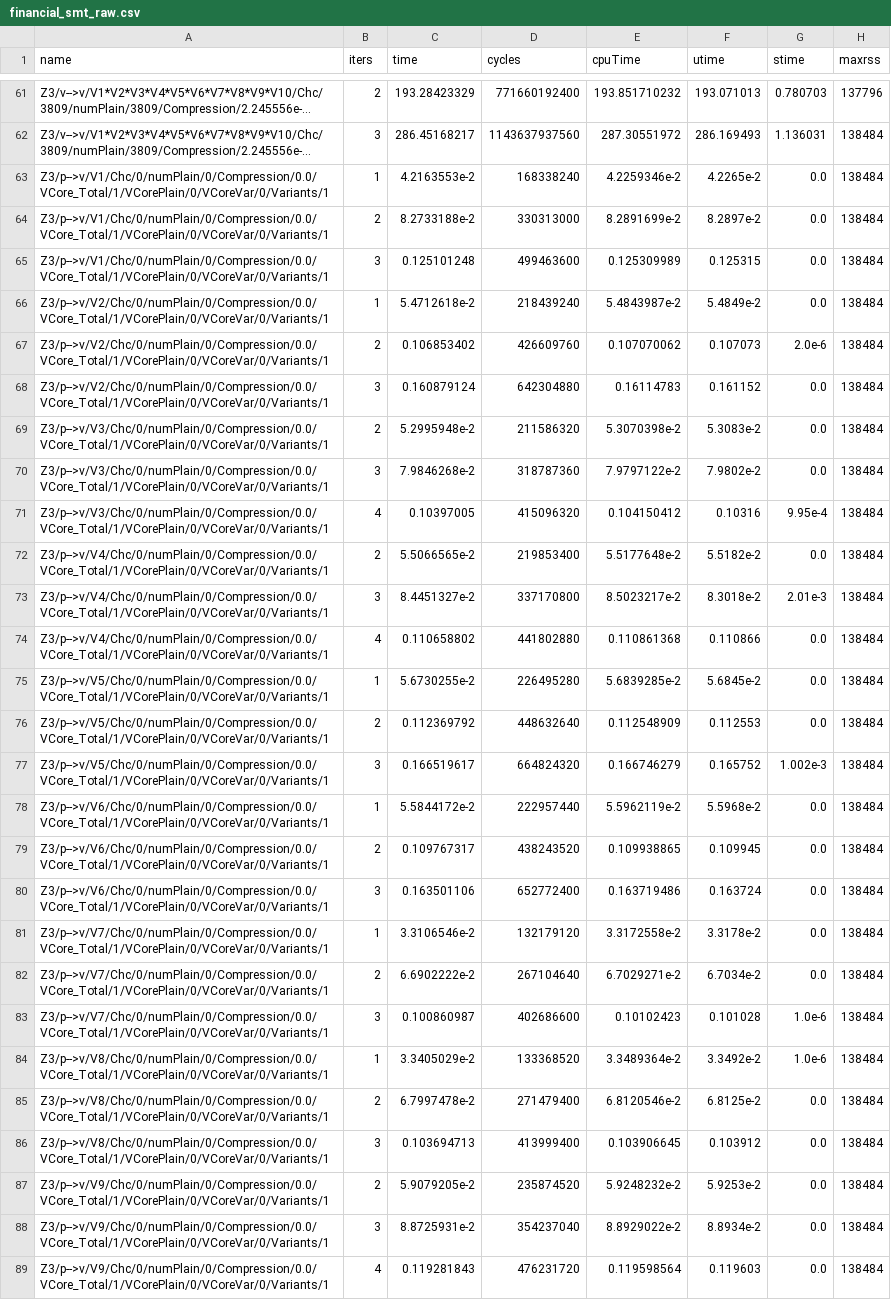
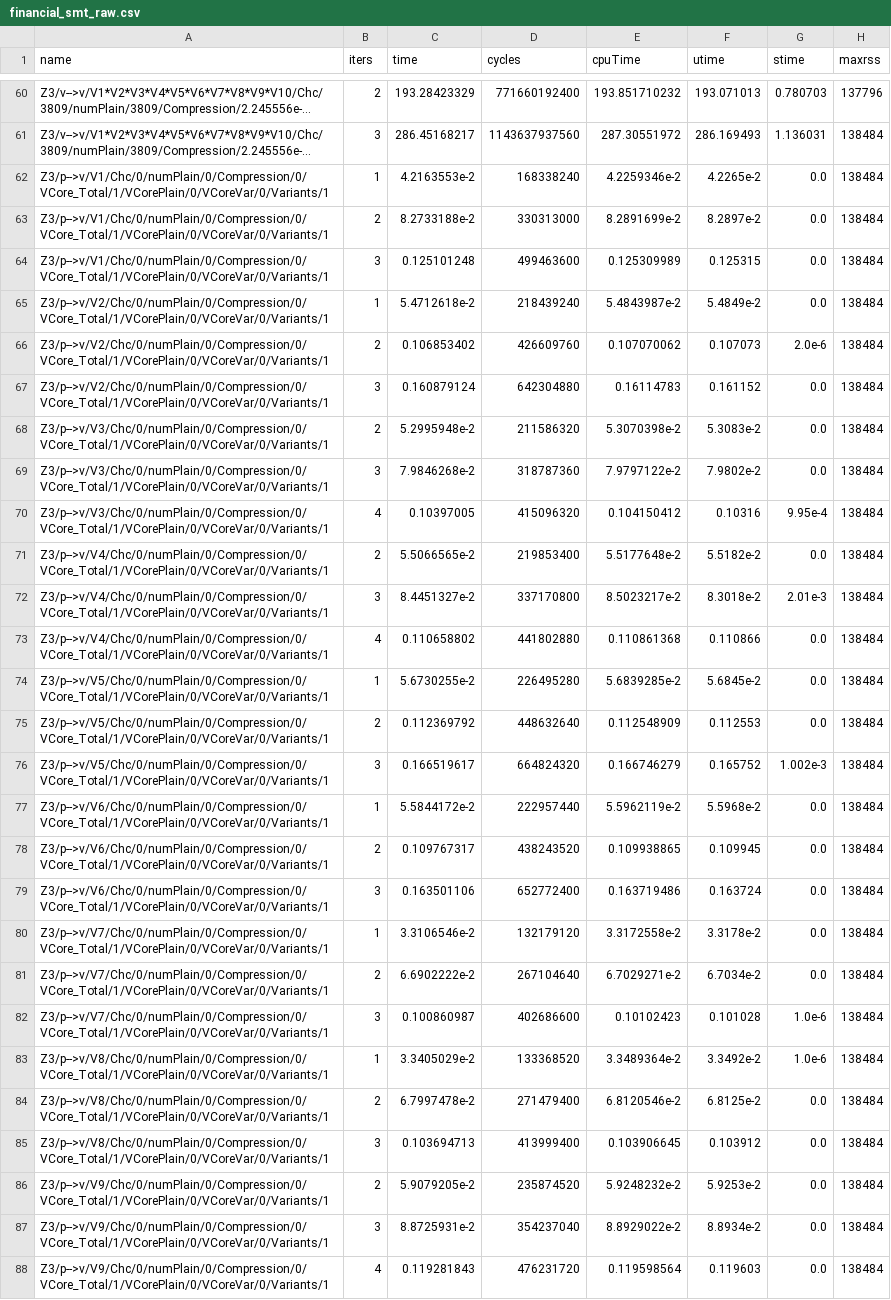
Before and after one commit to doyougnu/VSmt, a CSV file: haskell/vsmt/raw_data/financial_smt_raw.csv, drawn as a sheet; only a part is shown, gaps mark what is left out; long unchanged cells end in …; addresses are those after the commit; the diff covers the shown part only; the diff names each change by its address in the sheet, - before the commit and + after, or states it on an @@ line.

Commit message:
update scripts from journal submission, clean smt data

```diff
--- a/haskell/vsmt/raw_data/financial_smt_raw.csv
+++ b/haskell/vsmt/raw_data/financial_smt_raw.csv
-A62:A64 (name): Z3/p-->v/V1/Chc/0/numPlain/0/Compression/0.0/VCore_Total/1/VCorePlain/0/VCoreVar/0/Variants/1
+A62:A64 (name): Z3/p-->v/V1/Chc/0/numPlain/0/Compression/0/VCore_Total/1/VCorePlain/0/VCoreVar/0/Variants/1
-A65:A67 (name): Z3/p-->v/V2/Chc/0/numPlain/0/Compression/0.0/VCore_Total/1/VCorePlain/0/VCoreVar/0/Variants/1
+A65:A67 (name): Z3/p-->v/V2/Chc/0/numPlain/0/Compression/0/VCore_Total/1/VCorePlain/0/VCoreVar/0/Variants/1
-A68:A70 (name): Z3/p-->v/V3/Chc/0/numPlain/0/Compression/0.0/VCore_Total/1/VCorePlain/0/VCoreVar/0/Variants/1
+A68:A70 (name): Z3/p-->v/V3/Chc/0/numPlain/0/Compression/0/VCore_Total/1/VCorePlain/0/VCoreVar/0/Variants/1
-A71:A73 (name): Z3/p-->v/V4/Chc/0/numPlain/0/Compression/0.0/VCore_Total/1/VCorePlain/0/VCoreVar/0/Variants/1
+A71:A73 (name): Z3/p-->v/V4/Chc/0/numPlain/0/Compression/0/VCore_Total/1/VCorePlain/0/VCoreVar/0/Variants/1
-A74:A76 (name): Z3/p-->v/V5/Chc/0/numPlain/0/Compression/0.0/VCore_Total/1/VCorePlain/0/VCoreVar/0/Variants/1
+A74:A76 (name): Z3/p-->v/V5/Chc/0/numPlain/0/Compression/0/VCore_Total/1/VCorePlain/0/VCoreVar/0/Variants/1
-A77:A79 (name): Z3/p-->v/V6/Chc/0/numPlain/0/Compression/0.0/VCore_Total/1/VCorePlain/0/VCoreVar/0/Variants/1
+A77:A79 (name): Z3/p-->v/V6/Chc/0/numPlain/0/Compression/0/VCore_Total/1/VCorePlain/0/VCoreVar/0/Variants/1
-A80:A82 (name): Z3/p-->v/V7/Chc/0/numPlain/0/Compression/0.0/VCore_Total/1/VCorePlain/0/VCoreVar/0/Variants/1
+A80:A82 (name): Z3/p-->v/V7/Chc/0/numPlain/0/Compression/0/VCore_Total/1/VCorePlain/0/VCoreVar/0/Variants/1
-A83:A85 (name): Z3/p-->v/V8/Chc/0/numPlain/0/Compression/0.0/VCore_Total/1/VCorePlain/0/VCoreVar/0/Variants/1
+A83:A85 (name): Z3/p-->v/V8/Chc/0/numPlain/0/Compression/0/VCore_Total/1/VCorePlain/0/VCoreVar/0/Variants/1
-A86:A88 (name): Z3/p-->v/V9/Chc/0/numPlain/0/Compression/0.0/VCore_Total/1/VCorePlain/0/VCoreVar/0/Variants/1
+A86:A88 (name): Z3/p-->v/V9/Chc/0/numPlain/0/Compression/0/VCore_Total/1/VCorePlain/0/VCoreVar/0/Variants/1
```
Also changed, not shown: 1 removed row and 153 edited cells elsewhere in this file, haskell/vsmt/raw_data/financial_smt.csv, 10 other files.
